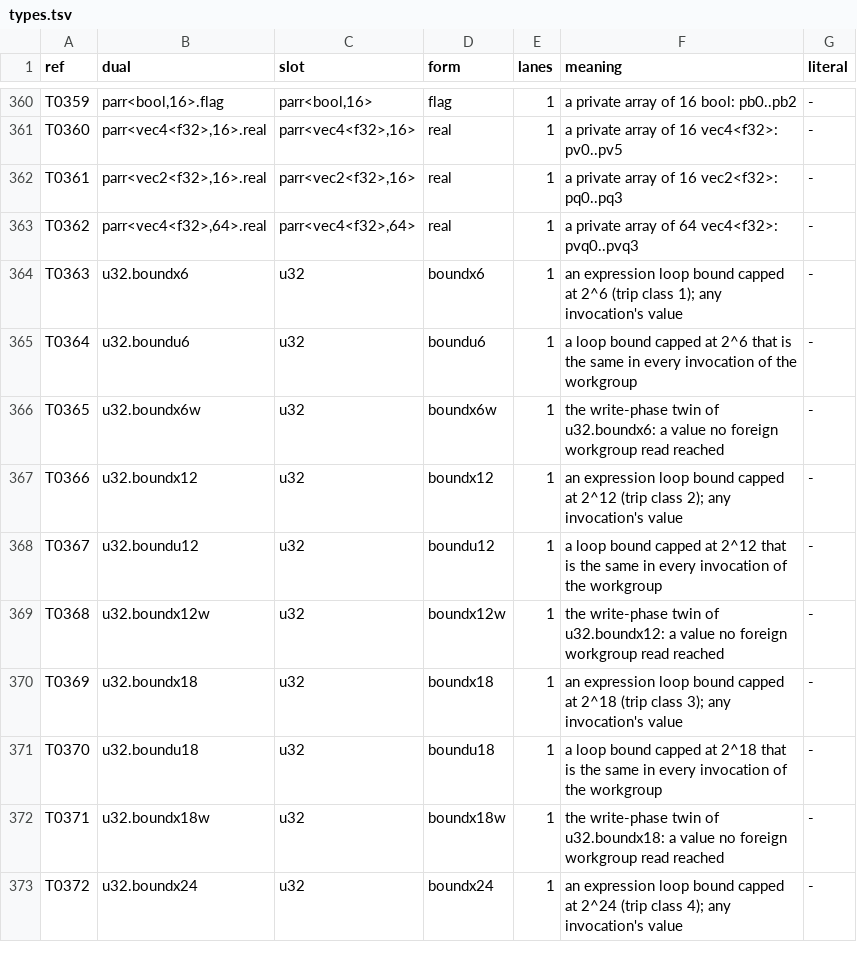
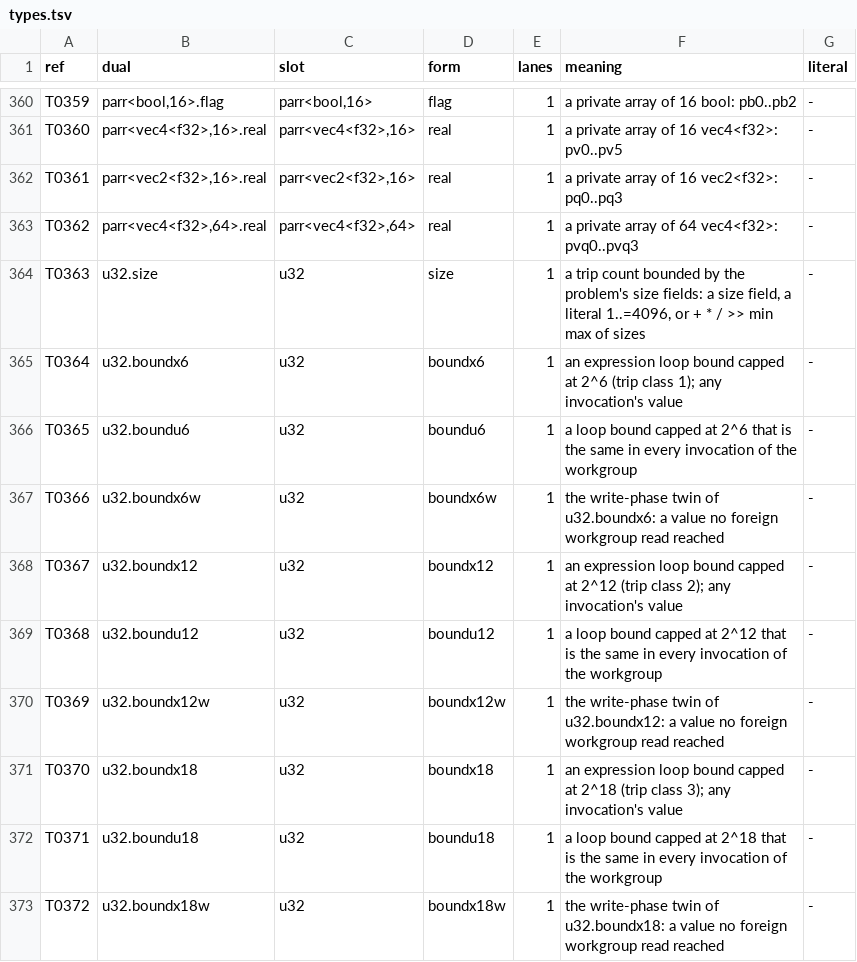
Before and after one commit to Gamakon/fuller, a TSV file: kingdoms/wgsl_true/mod/kmeans_update/types.tsv, drawn as a sheet; only a part is shown, gaps mark what is left out; the diff covers the shown part only.

Commit message:
fix(wgsl_true): a k-means loop's trip count is bounded by the problem's sizes (n, k, d, literals to 4096, + * / >> min max), never a free literal or a load
- loops.py size_bounds: type u32.size and rows size.<field>, size.lit, size.<op>; bound.of_index_c and
  bound.of_uniform_c take u32.size in an interface that names its size fields (kmeans_update, kmeans_update_segmented);
  every other interface generates byte for byte as before. Tables regenerated; lit4096 gains 255 and 256.
- reader: a loop reads its bound as the bound row's own argument type; a size literal is size.lit over lit4096.
- TrueKingdom::unbounded_loops; test: the smoke run's two mutant bound forms do not read, A7 and the scatter form read
  exactly, 300 random modules of each table have every loop bounded by the sizes.
- A7's workgroup bound at the timing input 125,841,664 (one node fewer an invocation).
- docs: the timing rules of 2026-10-31 (yardstick, unsplit, warm-up, runs a side, size-bounded trip counts).

```diff
--- a/kingdoms/wgsl_true/mod/kmeans_update/types.tsv
+++ b/kingdoms/wgsl_true/mod/kmeans_update/types.tsv
@@ -363,11 +363,11 @@ T0361	parr<vec2<f32>,16>.real	parr<vec2<f32>,16>	real	1	a private array of 16 ve
 T0362	parr<vec4<f32>,64>.real	parr<vec4<f32>,64>	real	1	a private array of 64 vec4<f32>: pvq0..pvq3	-
-T0363	u32.boundx6	u32	boundx6	1	an expression loop bound capped at 2^6 (trip class 1); any invocation's value	-
-T0364	u32.boundu6	u32	boundu6	1	a loop bound capped at 2^6 that is the same in every invocation of the workgroup	-
-T0365	u32.boundx6w	u32	boundx6w	1	the write-phase twin of u32.boundx6: a value no foreign workgroup read reached	-
-T0366	u32.boundx12	u32	boundx12	1	an expression loop bound capped at 2^12 (trip class 2); any invocation's value	-
-T0367	u32.boundu12	u32	boundu12	1	a loop bound capped at 2^12 that is the same in every invocation of the workgroup	-
-T0368	u32.boundx12w	u32	boundx12w	1	the write-phase twin of u32.boundx12: a value no foreign workgroup read reached	-
-T0369	u32.boundx18	u32	boundx18	1	an expression loop bound capped at 2^18 (trip class 3); any invocation's value	-
-T0370	u32.boundu18	u32	boundu18	1	a loop bound capped at 2^18 that is the same in every invocation of the workgroup	-
-T0371	u32.boundx18w	u32	boundx18w	1	the write-phase twin of u32.boundx18: a value no foreign workgroup read reached	-
-T0372	u32.boundx24	u32	boundx24	1	an expression loop bound capped at 2^24 (trip class 4); any invocation's value	-
+T0363	u32.size	u32	size	1	a trip count bounded by the problem's size fields: a size field, a literal 1..=4096, or + * / >> min max of sizes	-
+T0364	u32.boundx6	u32	boundx6	1	an expression loop bound capped at 2^6 (trip class 1); any invocation's value	-
+T0365	u32.boundu6	u32	boundu6	1	a loop bound capped at 2^6 that is the same in every invocation of the workgroup	-
+T0366	u32.boundx6w	u32	boundx6w	1	the write-phase twin of u32.boundx6: a value no foreign workgroup read reached	-
+T0367	u32.boundx12	u32	boundx12	1	an expression loop bound capped at 2^12 (trip class 2); any invocation's value	-
+T0368	u32.boundu12	u32	boundu12	1	a loop bound capped at 2^12 that is the same in every invocation of the workgroup	-
+T0369	u32.boundx12w	u32	boundx12w	1	the write-phase twin of u32.boundx12: a value no foreign workgroup read reached	-
+T0370	u32.boundx18	u32	boundx18	1	an expression loop bound capped at 2^18 (trip class 3); any invocation's value	-
+T0371	u32.boundu18	u32	boundu18	1	a loop bound capped at 2^18 that is the same in every invocation of the workgroup	-
+T0372	u32.boundx18w	u32	boundx18w	1	the write-phase twin of u32.boundx18: a value no foreign workgroup read reached	-
```
Also changed, not shown: 1 added row and 151 edited cells elsewhere in this file, kingdoms/wgsl_true/mod/kmeans_update_segmented/constants.tsv, kingdoms/wgsl_true/mod/kmeans_update_segmented/types.tsv, 8 other files.
